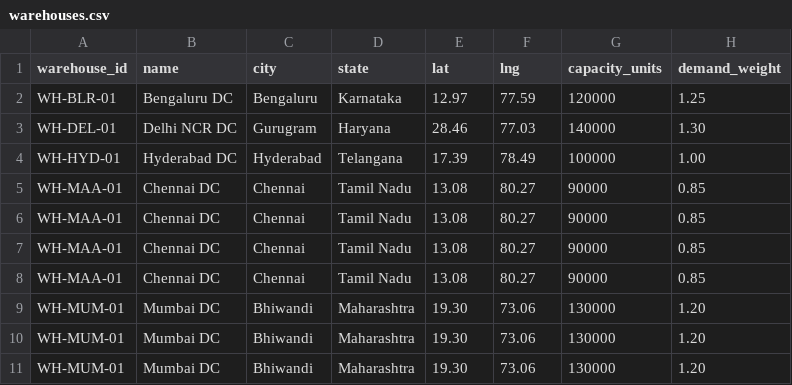
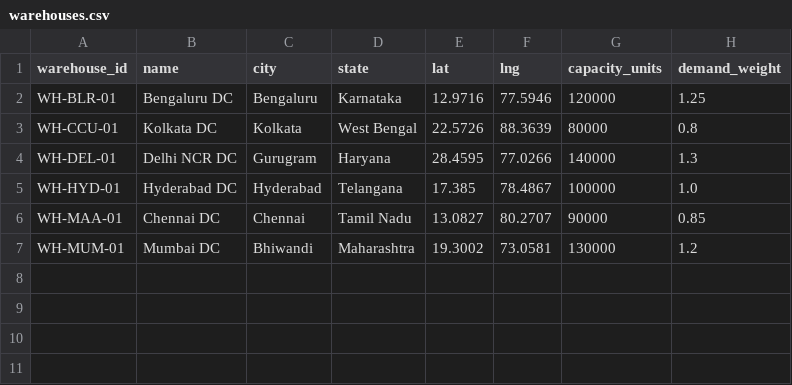
Before and after one commit to yaswanthtechie/eaicsp-platform, a CSV file: data-platform/seed/samples/warehouses.csv, drawn as a sheet.

Commit message:
seed: compliance-list sanction names, full warehouse sample, pytest.ini, pinned requirements

```diff
--- a/data-platform/seed/samples/warehouses.csv
+++ b/data-platform/seed/samples/warehouses.csv
@@ -1,11 +1,7 @@
 warehouse_id,name,city,state,lat,lng,capacity_units,demand_weight
-WH-BLR-01,Bengaluru DC,Bengaluru,Karnataka,12.97,77.59,120000,1.25
-WH-DEL-01,Delhi NCR DC,Gurugram,Haryana,28.46,77.03,140000,1.30
-WH-HYD-01,Hyderabad DC,Hyderabad,Telangana,17.39,78.49,100000,1.00
-WH-MAA-01,Chennai DC,Chennai,Tamil Nadu,13.08,80.27,90000,0.85
-WH-MAA-01,Chennai DC,Chennai,Tamil Nadu,13.08,80.27,90000,0.85
-WH-MAA-01,Chennai DC,Chennai,Tamil Nadu,13.08,80.27,90000,0.85
-WH-MAA-01,Chennai DC,Chennai,Tamil Nadu,13.08,80.27,90000,0.85
-WH-MUM-01,Mumbai DC,Bhiwandi,Maharashtra,19.30,73.06,130000,1.20
-WH-MUM-01,Mumbai DC,Bhiwandi,Maharashtra,19.30,73.06,130000,1.20
-WH-MUM-01,Mumbai DC,Bhiwandi,Maharashtra,19.30,73.06,130000,1.20
+WH-BLR-01,Bengaluru DC,Bengaluru,Karnataka,12.9716,77.5946,120000,1.25
+WH-CCU-01,Kolkata DC,Kolkata,West Bengal,22.5726,88.3639,80000,0.8
+WH-DEL-01,Delhi NCR DC,Gurugram,Haryana,28.4595,77.0266,140000,1.3
+WH-HYD-01,Hyderabad DC,Hyderabad,Telangana,17.385,78.4867,100000,1.0
+WH-MAA-01,Chennai DC,Chennai,Tamil Nadu,13.0827,80.2707,90000,0.85
+WH-MUM-01,Mumbai DC,Bhiwandi,Maharashtra,19.3002,73.0581,130000,1.2
```
Also changed, not shown: data-platform/seed/samples/sales_daily.csv, data-platform/seed/samples/skus.csv, 9 other files.
